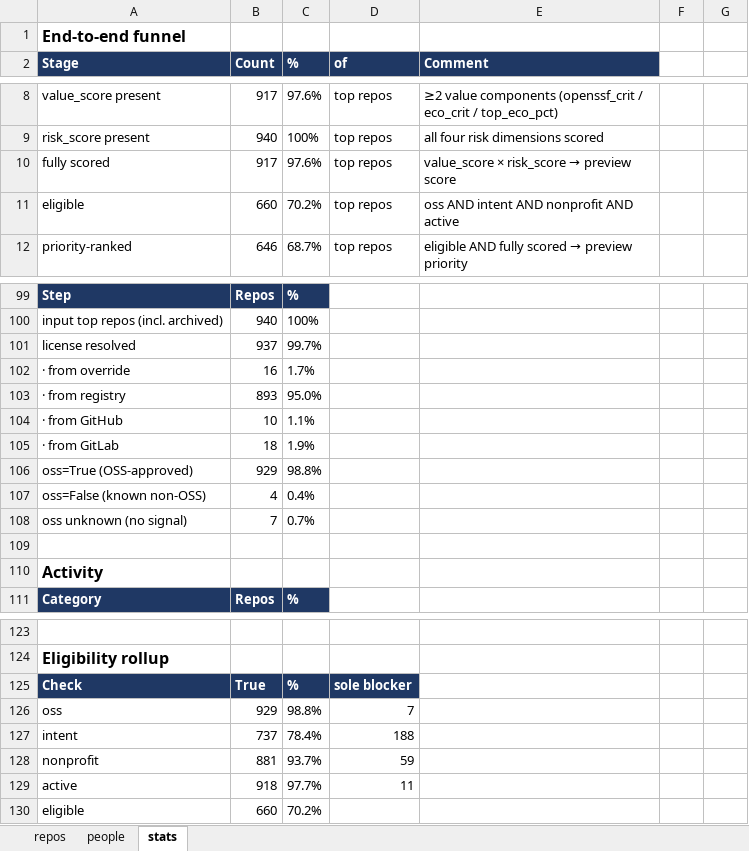
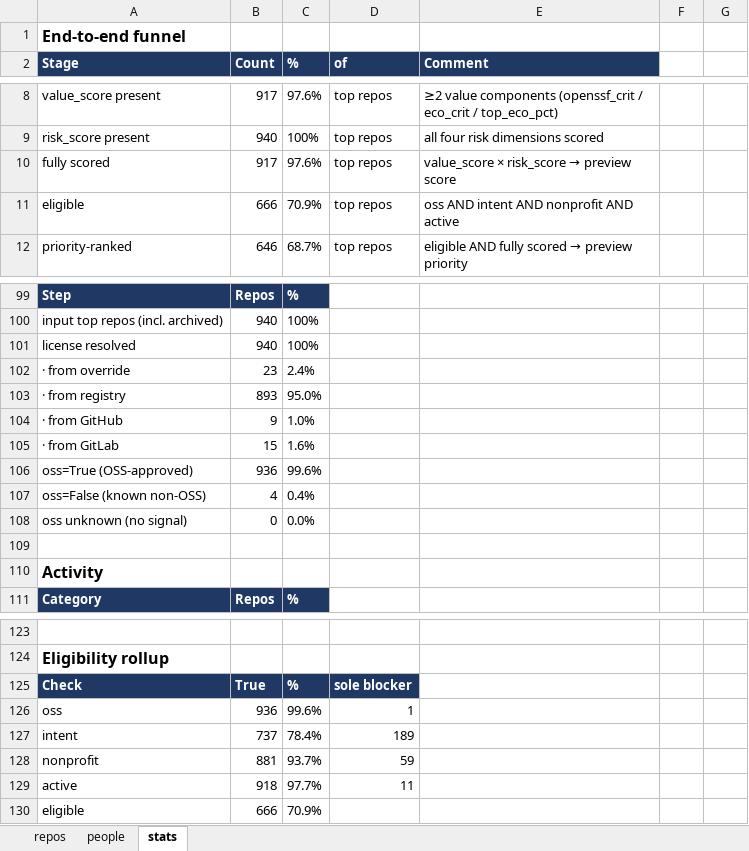
Before and after one commit to osendowment/model, an Excel workbook: data/preview/preview.xlsx, sheet stats, drawn as a sheet; only a part is shown, gaps mark what is left out; values as stored, in another font and other column widths than the file's, no borders; removed rows and columns are numbered as before the commit, all else as after; the diff names each change by its address in the sheet, - before the commit and + after, or states it on an @@ line.

```diff
--- a/data/preview/preview.xlsx (sheet stats)
+++ b/data/preview/preview.xlsx (sheet stats)
-B11 (Count): 660
+B11 (Count): 666
-C11 (%): 70.2%
+C11 (%): 70.9%
-B101 (Count): 937
+B101 (Count): 940
-C101 (%): 99.7%
+C101 (%): 100%
-B102 (Count): 16
+B102 (Count): 23
-C102 (%): 1.7%
+C102 (%): 2.4%
-B104 (Count): 10
+B104 (Count): 9
-C104 (%): 1.1%
+C104 (%): 1.0%
-B105 (Count): 18
+B105 (Count): 15
-C105 (%): 1.9%
+C105 (%): 1.6%
-B106 (Count): 929
+B106 (Count): 936
-C106 (%): 98.8%
+C106 (%): 99.6%
-B108 (Count): 7
+B108 (Count): 0
-C108 (%): 0.7%
+C108 (%): 0.0%
-row 126: oss | 929 | 98.8% | 7
+row 126: oss | 936 | 99.6% | 1
-D127 (of): 188
+D127 (of): 189
-B130 (Count): 660
+B130 (Count): 666
-C130 (%): 70.2%
+C130 (%): 70.9%
```
Also changed, not shown: sheet repos, 9 other files.
